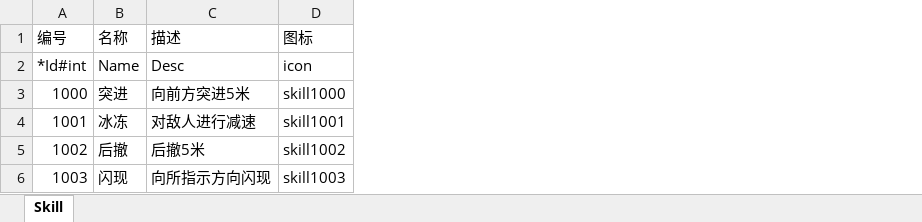
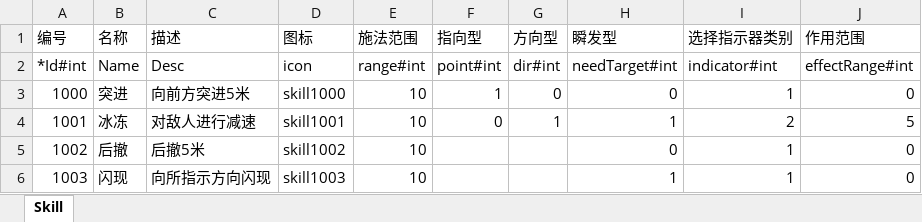
Before and after one commit to hjc00/MyRoguelike, an Excel workbook: excel2json/excel/SkillConfig.xlsx, sheet Skill, drawn as a sheet; values as stored, in another font and other column widths than the file's, no borders; the diff names each change by its address in the sheet, - before the commit and + after, or states it on an @@ line.

```diff
--- a/excel2json/excel/SkillConfig.xlsx (sheet Skill)
+++ b/excel2json/excel/SkillConfig.xlsx (sheet Skill)
+column E (施法范围), rows 2-6: range#int | 10 | 10 | 10 | 10
+column F (指向型), rows 2-4: point#int | 1 | 0
+column G (方向型), rows 2-4: dir#int | 0 | 1
+column H (瞬发型), rows 2-6: needTarget#int | 0 | 1 | 0 | 1
+column I (选择指示器类别), rows 2-6: indicator#int | 1 | 2 | 1 | 1
+column J (作用范围), rows 2-6: effectRange#int | 0 | 5 | 0 | 0
```
Also changed, not shown: 35 other files.
